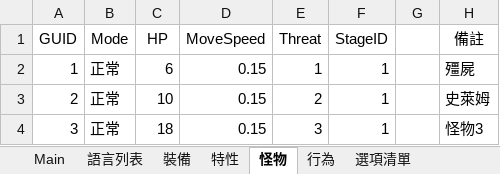
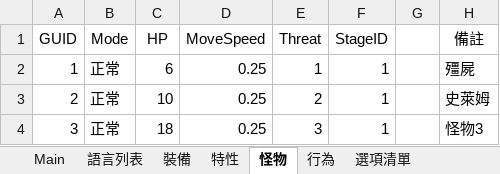
Before and after one commit to yinweli/project_acg, an Excel workbook: Doc/dbf.xlsm, sheet 怪物, drawn as a sheet; values as stored, in another font and other column widths than the file's, no borders; table styles not drawn; the diff names each change by its address in the sheet, - before the commit and + after, or states it on an @@ line.

```diff
--- a/Doc/dbf.xlsm (sheet 怪物)
+++ b/Doc/dbf.xlsm (sheet 怪物)
-D2:D4 (MoveSpeed): 0.15
+D2:D4 (MoveSpeed): 0.25
```
Also changed, not shown: sheet Monster, sheet Main, charts or pictures, 40 other files.
